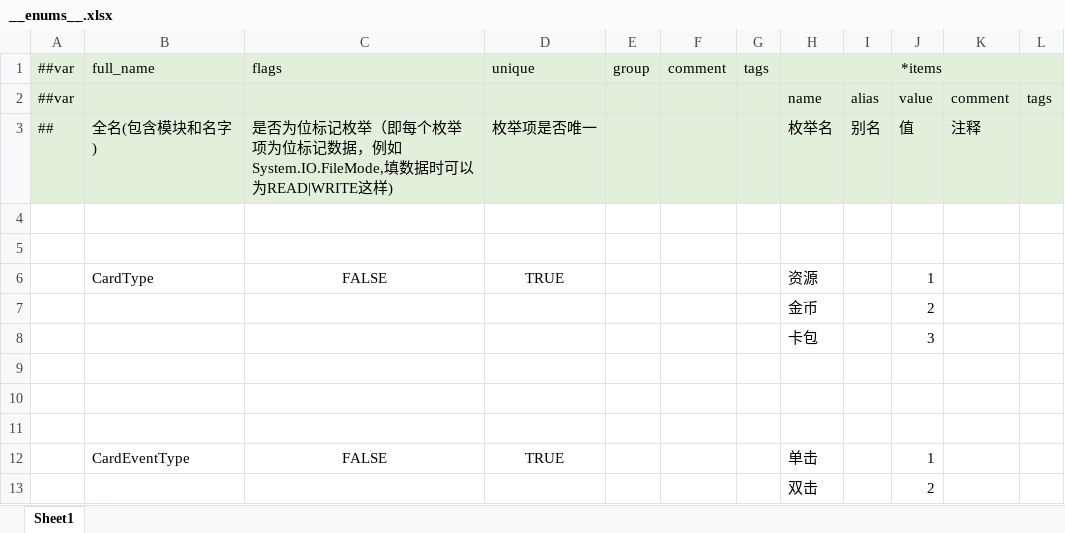
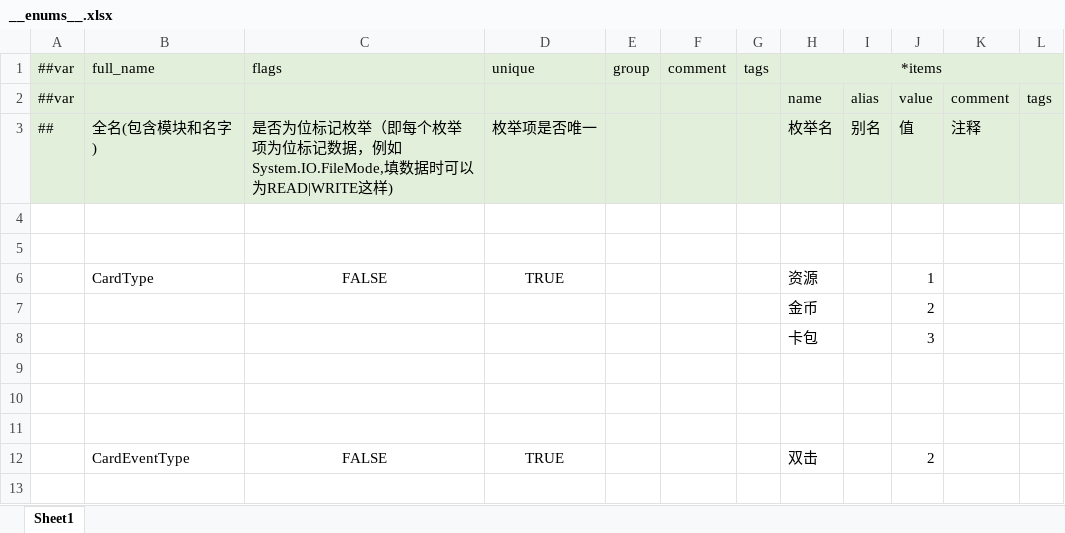
Before and after one commit to inmate0624/2025Taptap, an Excel workbook: Config/Datas/__enums__.xlsx, sheet Sheet1, drawn as a sheet; values as stored, in another font and other column widths than the file's, no borders; the diff names each change by its address in the sheet, - before the commit and + after, or states it on an @@ line.

```diff
--- a/Config/Datas/__enums__.xlsx (sheet Sheet1)
+++ b/Config/Datas/__enums__.xlsx (sheet Sheet1)
-H12: 单击
+H12: 双击
-J12: 1
+J12: 2
-row 13:  |  |  |  |  |  |  | 双击 |  | 2
```
Also changed, not shown: Config/Datas/CardEventDatas/CardEventData.xlsx, Config/Datas/__beans__.xlsx, 18 other files.
